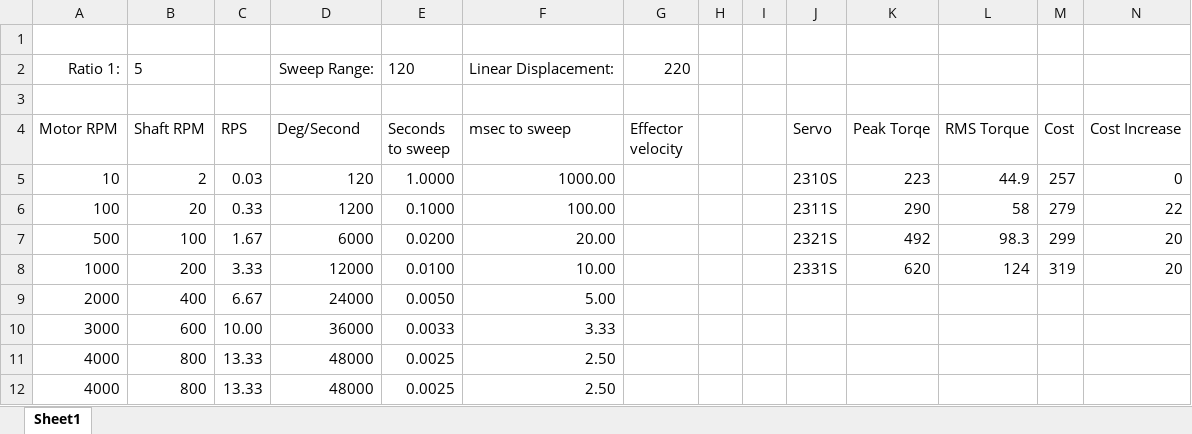
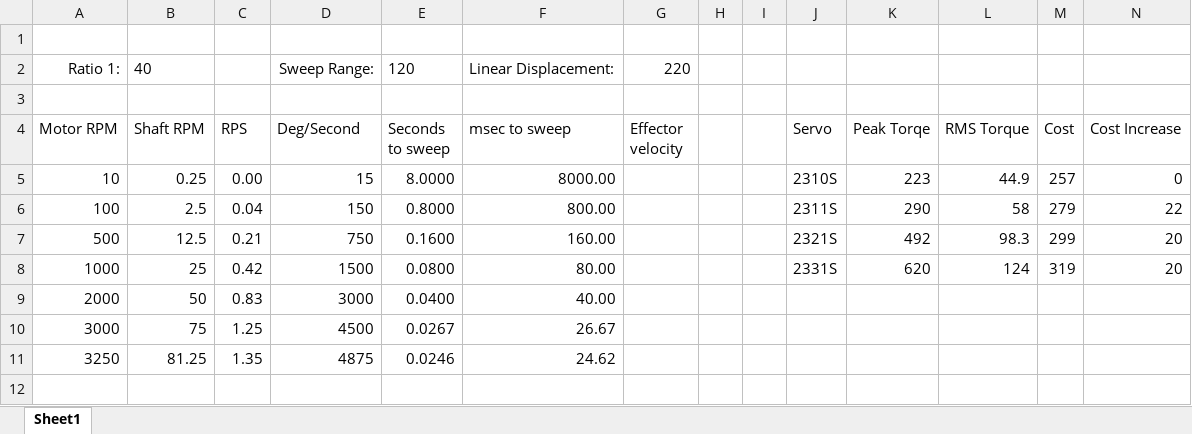
Before and after one commit to Scottapotamas/zaphod-bot, an Excel workbook: docs/motor_comparisons.xlsx, sheet Sheet1, drawn as a sheet; only a part is shown; values as stored, in another font and other column widths than the file's, no borders; charts and pictures not drawn; removed rows and columns are numbered as before the commit, all else as after; rows hold the shown columns only; the diff names each change by its address in the sheet, - before the commit and + after, or states it on an @@ line.

Commit message:
40:1 gearbox thoughts in spreadsheet

```diff
--- a/docs/motor_comparisons.xlsx (sheet Sheet1)
+++ b/docs/motor_comparisons.xlsx (sheet Sheet1)
-B2 (Shaft RPM): 5
+B2 (Shaft RPM): 40
-B5 (Shaft RPM): 2
+B5 (Shaft RPM): 0.25
-C5 (RPS): 0.03
+C5 (RPS): 0.00
-D5 (Deg/Second): 120
+D5 (Deg/Second): 15
-E5 (Seconds to sweep): 1.0000
+E5 (Seconds to sweep): 8.0000
-F5 (msec to sweep): 1000.00
+F5 (msec to sweep): 8000.00
-B6 (Shaft RPM): 20
+B6 (Shaft RPM): 2.5
-C6 (RPS): 0.33
+C6 (RPS): 0.04
-D6 (Deg/Second): 1200
+D6 (Deg/Second): 150
-E6 (Seconds to sweep): 0.1000
+E6 (Seconds to sweep): 0.8000
-F6 (msec to sweep): 100.00
+F6 (msec to sweep): 800.00
-B7 (Shaft RPM): 100
+B7 (Shaft RPM): 12.5
-C7 (RPS): 1.67
+C7 (RPS): 0.21
-D7 (Deg/Second): 6000
+D7 (Deg/Second): 750
-E7 (Seconds to sweep): 0.0200
+E7 (Seconds to sweep): 0.1600
-F7 (msec to sweep): 20.00
+F7 (msec to sweep): 160.00
-B8 (Shaft RPM): 200
+B8 (Shaft RPM): 25
-C8 (RPS): 3.33
+C8 (RPS): 0.42
-D8 (Deg/Second): 12000
+D8 (Deg/Second): 1500
-E8 (Seconds to sweep): 0.0100
+E8 (Seconds to sweep): 0.0800
-F8 (msec to sweep): 10.00
+F8 (msec to sweep): 80.00
-row 9: 2000 | 400 | 6.67 | 24000 | 0.0050 | 5.00
-row 10: 3000 | 600 | 10.00 | 36000 | 0.0033 | 3.33
-row 11: 4000 | 800 | 13.33 | 48000 | 0.0025 | 2.50
-row 12: 4000 | 800 | 13.33 | 48000 | 0.0025 | 2.50
+row 9: 2000 | 50 | 0.83 | 3000 | 0.0400 | 40.00
+row 10: 3000 | 75 | 1.25 | 4500 | 0.0267 | 26.67
+row 11: 3250 | 81.25 | 1.35 | 4875 | 0.0246 | 24.62
```
Also changed, not shown: charts or pictures.
